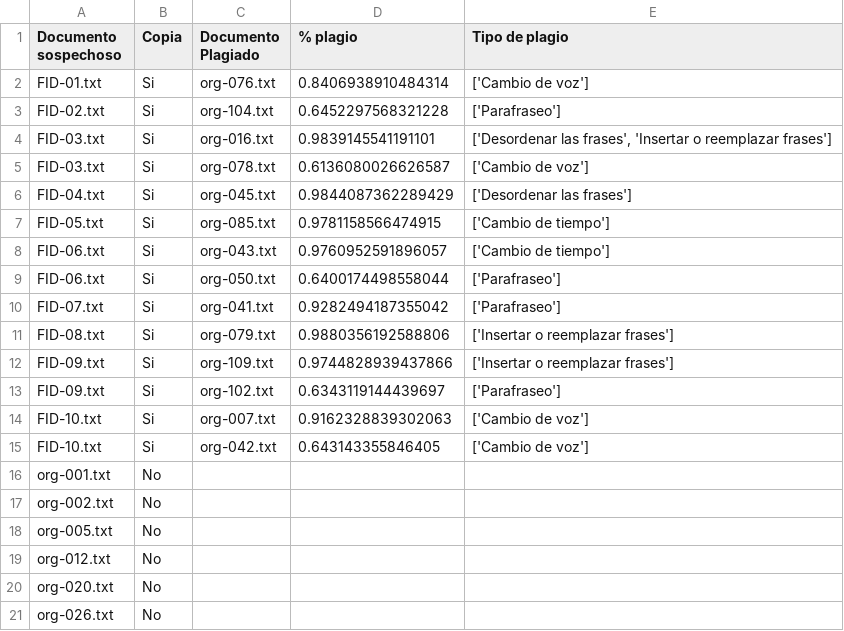
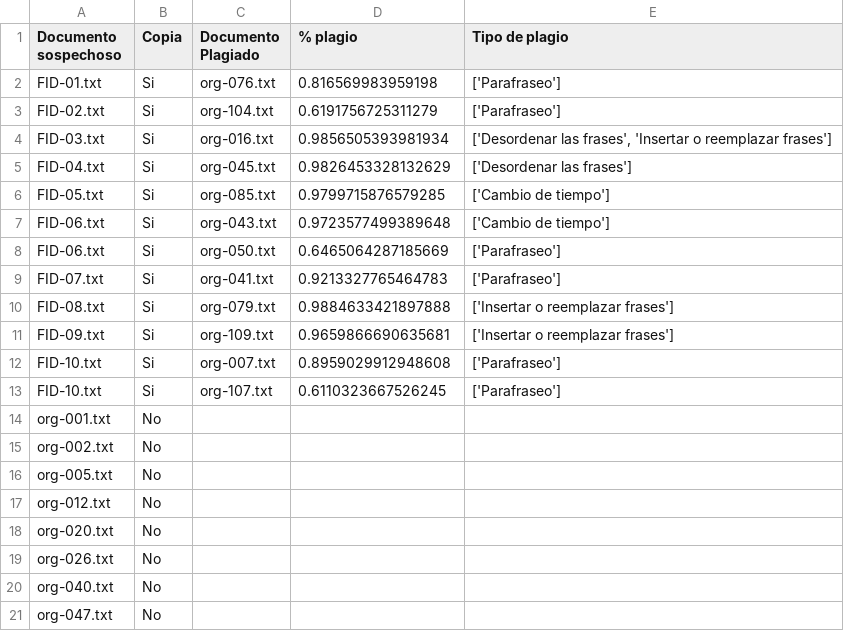
Before and after one commit to RodrigoMendoza2000/test_similarity, a CSV file: documentos_sospechosos.csv, drawn as a sheet; only a part is shown; the shorter side is filled out with more unchanged rows.

```diff
--- a/documentos_sospechosos.csv
+++ b/documentos_sospechosos.csv
@@ -1,16 +1,14 @@
 Documento sospechoso,Copia,Documento Plagiado,% plagio,Tipo de plagio
-FID-01.txt,Si,org-076.txt,0.8406938910484314,['Cambio de voz']
-FID-02.txt,Si,org-104.txt,0.6452297568321228,['Parafraseo']
-FID-03.txt,Si,org-016.txt,0.9839145541191101,"['Desordenar las frases', 'Insertar o reemplazar frases']"
-FID-03.txt,Si,org-078.txt,0.6136080026626587,['Cambio de voz']
-FID-04.txt,Si,org-045.txt,0.9844087362289429,['Desordenar las frases']
-FID-05.txt,Si,org-085.txt,0.9781158566474915,['Cambio de tiempo']
-FID-06.txt,Si,org-043.txt,0.9760952591896057,['Cambio de tiempo']
-FID-06.txt,Si,org-050.txt,0.6400174498558044,['Parafraseo']
-FID-07.txt,Si,org-041.txt,0.9282494187355042,['Parafraseo']
-FID-08.txt,Si,org-079.txt,0.9880356192588806,['Insertar o reemplazar frases']
-FID-09.txt,Si,org-109.txt,0.9744828939437866,['Insertar o reemplazar frases']
-FID-09.txt,Si,org-102.txt,0.6343119144439697,['Parafraseo']
-FID-10.txt,Si,org-007.txt,0.9162328839302063,['Cambio de voz']
-FID-10.txt,Si,org-042.txt,0.643143355846405,['Cambio de voz']
+FID-01.txt,Si,org-076.txt,0.816569983959198,['Parafraseo']
+FID-02.txt,Si,org-104.txt,0.6191756725311279,['Parafraseo']
+FID-03.txt,Si,org-016.txt,0.9856505393981934,"['Desordenar las frases', 'Insertar o reemplazar frases']"
+FID-04.txt,Si,org-045.txt,0.9826453328132629,['Desordenar las frases']
+FID-05.txt,Si,org-085.txt,0.9799715876579285,['Cambio de tiempo']
+FID-06.txt,Si,org-043.txt,0.9723577499389648,['Cambio de tiempo']
+FID-06.txt,Si,org-050.txt,0.6465064287185669,['Parafraseo']
+FID-07.txt,Si,org-041.txt,0.9213327765464783,['Parafraseo']
+FID-08.txt,Si,org-079.txt,0.9884633421897888,['Insertar o reemplazar frases']
+FID-09.txt,Si,org-109.txt,0.9659866690635681,['Insertar o reemplazar frases']
+FID-10.txt,Si,org-007.txt,0.8959029912948608,['Parafraseo']
+FID-10.txt,Si,org-107.txt,0.6110323667526245,['Parafraseo']
 org-001.txt,No,,,
```
Also changed, not shown: 30 other files.
